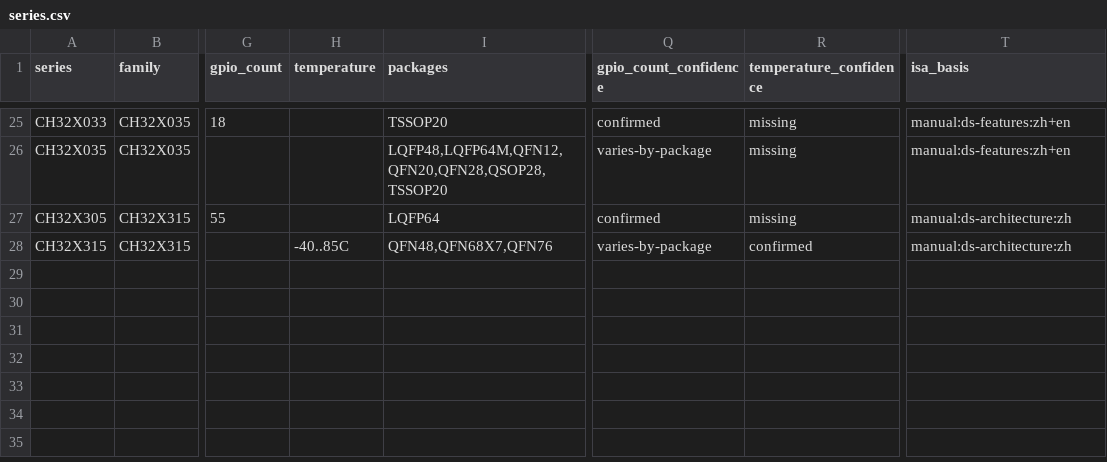
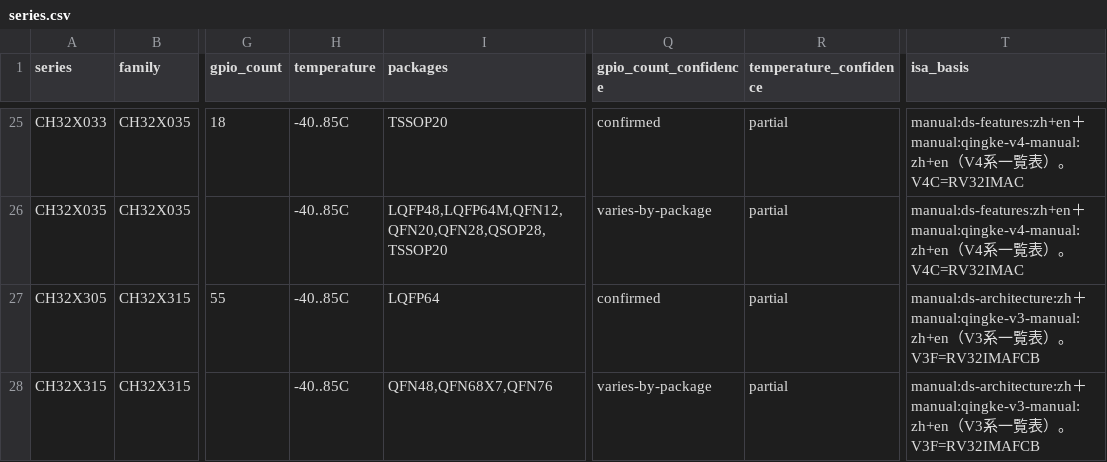
Before and after one commit to ch32-riscv-ug/ch32-device-data, a CSV file: tables/series.csv, drawn as a sheet; only a part is shown, gaps mark what is left out; the diff covers the shown part only; the diff names each change by its address in the sheet, - before the commit and + after, or states it on an @@ line.

```diff
--- a/tables/series.csv
+++ b/tables/series.csv
-H25:H27 (temperature): (empty)
+H25:H27 (temperature): -40..85C
-R25:R27 (temperature_confidence): missing
+R25:R27 (temperature_confidence): partial
-T25:T26 (isa_basis): manual:ds-features:zh+en
+T25:T26 (isa_basis): manual:ds-features:zh+en＋manual:qingke-v4-manual:zh+en（V4系一覧表）。V4C=RV32IMAC
-T27:T28 (isa_basis): manual:ds-architecture:zh
+T27:T28 (isa_basis): manual:ds-architecture:zh＋manual:qingke-v3-manual:zh+en（V3系一覧表）。V3F=RV32IMAFCB
-R28 (temperature_confidence): confirmed
+R28 (temperature_confidence): partial
```
Also changed, not shown: 61 edited cells elsewhere in this file, tables/products.csv, 7 other files.
